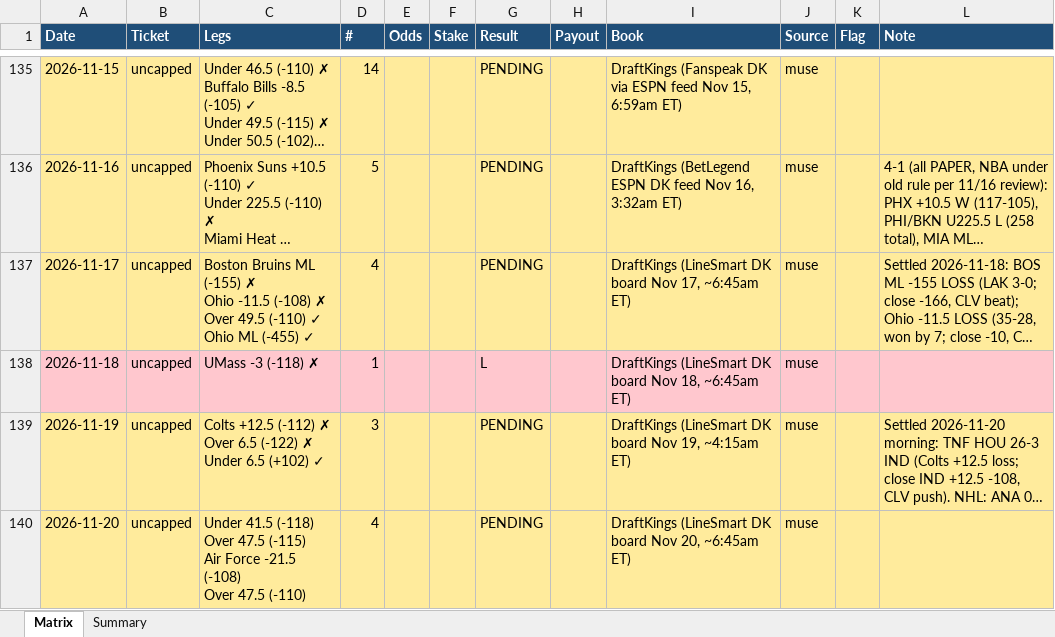
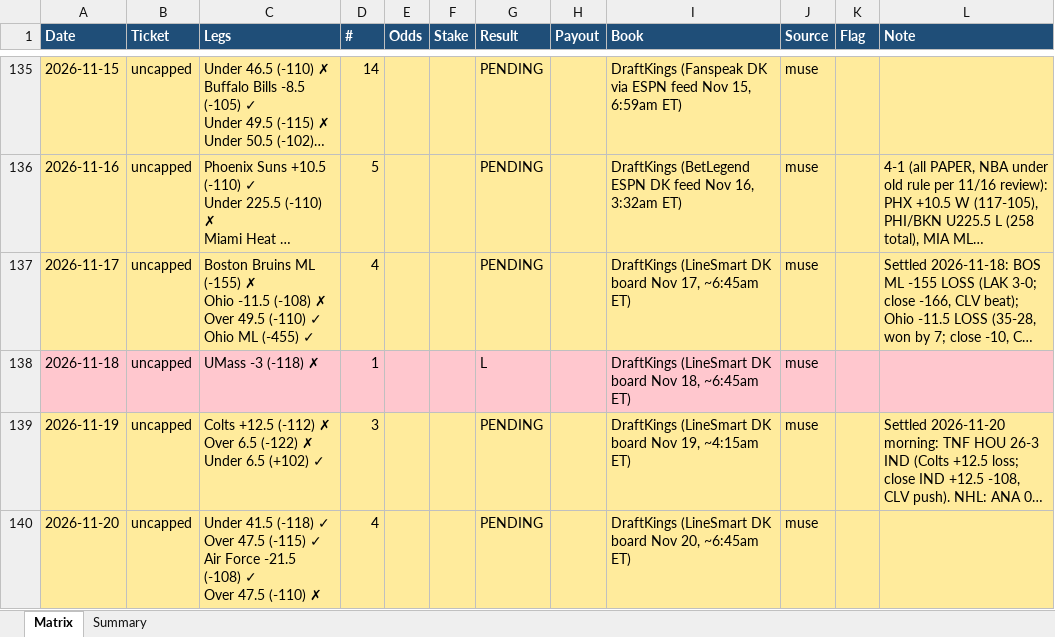
Before and after one commit to Svyable/muse-bets, an Excel workbook: data/bet-matrix.xlsx, sheet Matrix, drawn as a sheet; only a part is shown, gaps mark what is left out; long unchanged cells end in …; values as stored, in another font and other column widths than the file's, no borders; ↵ is a line break in a cell; the diff covers the shown part only; the diff names each change by its address in the sheet, - before the commit and + after, or states it on an @@ line.

Commit message:
Daily sync: 2026-11-21 (ledgers, dashboard data)

```diff
--- a/data/bet-matrix.xlsx (sheet Matrix)
+++ b/data/bet-matrix.xlsx (sheet Matrix)
-C140 (Legs): …41.5 (-118) ↵ Over 47.5 (-115) ↵ Air Force -21.5 (-108) ↵ Over 47.5 (-110)
+C140 (Legs): …41.5 (-118) ✓ ↵ Over 47.5 (-115) ✓ ↵ Air Force -21.5 (-108) ✓ ↵ Over 47.5 (-110) ✗
```
Also changed, not shown: 1 added row elsewhere in this sheet, sheet Summary, 3 other files.
